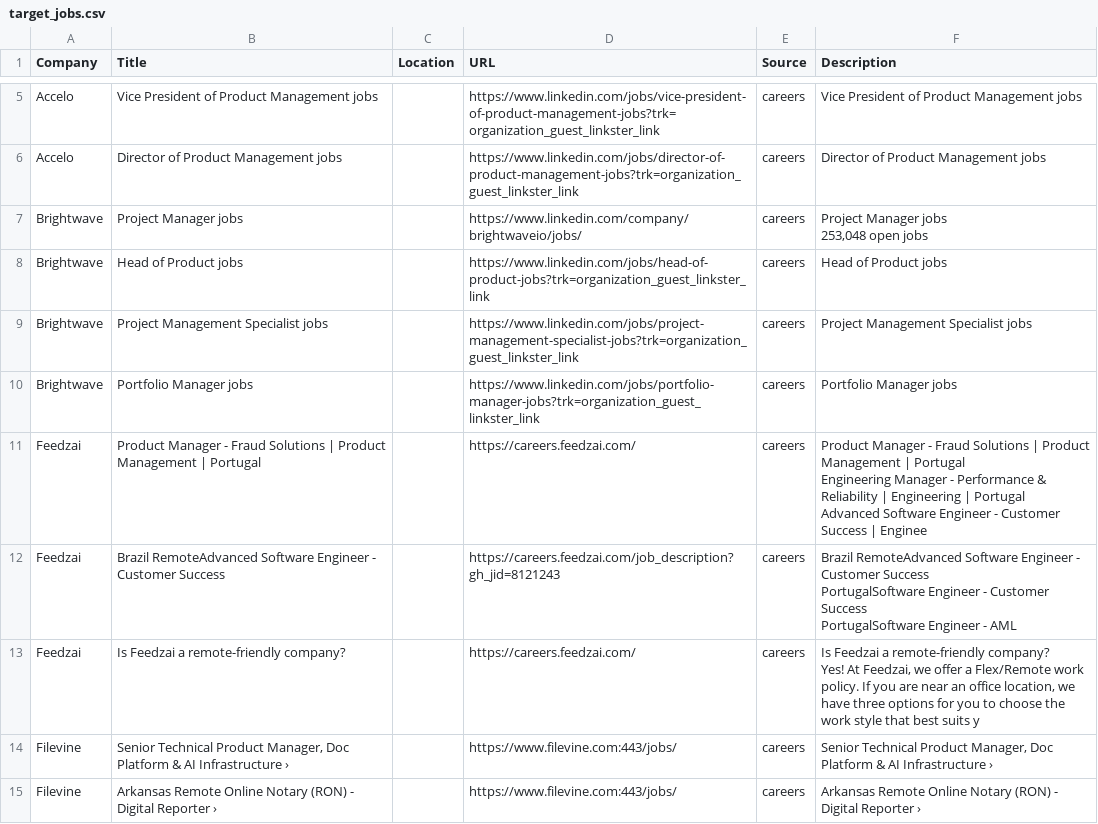
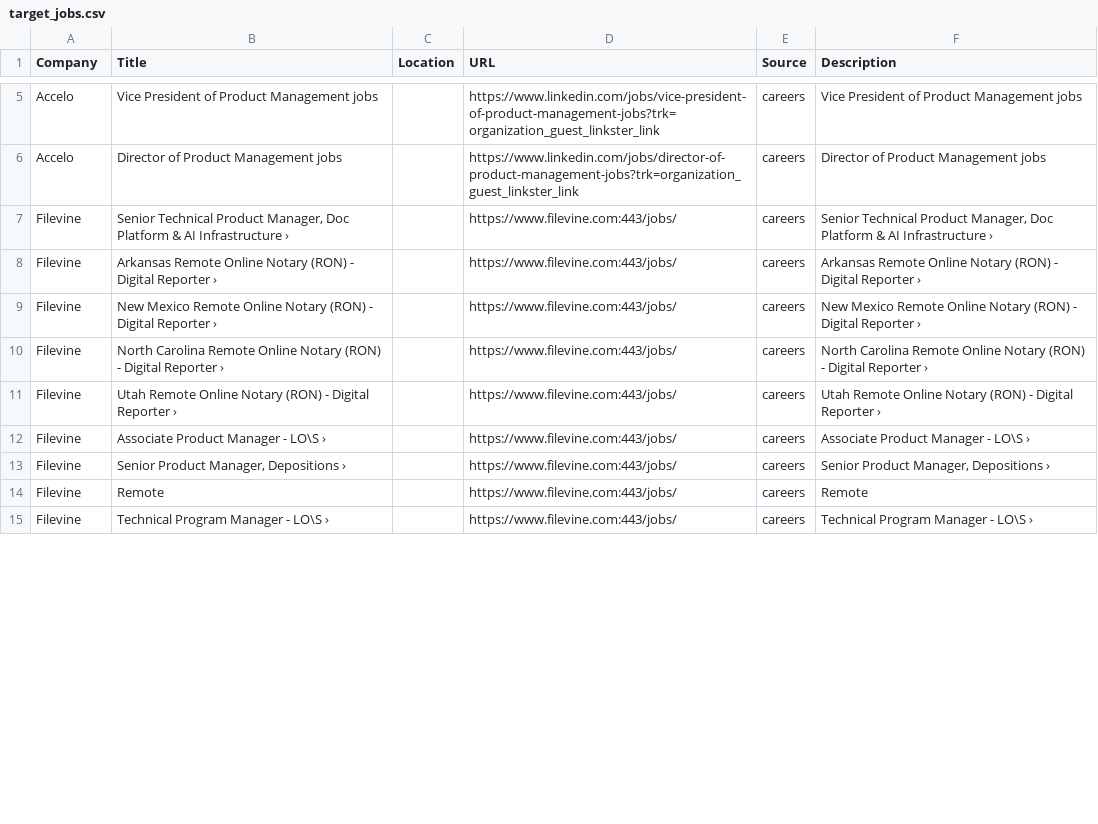
Before and after one commit to starstead/job-scraper, a CSV file: results/target_jobs.csv, drawn as a sheet; only a part is shown, gaps mark what is left out; the shorter side is filled out with more unchanged rows; the diff covers the shown part only.

```diff
--- a/results/target_jobs.csv
+++ b/results/target_jobs.csv
@@ -52,23 +52,2 @@ Accelo,Vice President of Product Management jobs,,https://www.linkedin.com/jobs/
 Accelo,Director of Product Management jobs,,https://www.linkedin.com/jobs/director-of-product-management-jobs?trk=organization_guest_linkster_link,careers,Director of Product Management jobs
-Brightwave,Project Manager jobs,,https://www.linkedin.com/company/brightwaveio/jobs/,careers,"Project Manager jobs
-
-
-
-
-
-
-
-
-        253,048 open jobs"
-Brightwave,Head of Product jobs,,https://www.linkedin.com/jobs/head-of-product-jobs?trk=organization_guest_linkster_link,careers,Head of Product jobs
-Brightwave,Project Management Specialist jobs,,https://www.linkedin.com/jobs/project-management-specialist-jobs?trk=organization_guest_linkster_link,careers,Project Management Specialist jobs
-Brightwave,Portfolio Manager jobs,,https://www.linkedin.com/jobs/portfolio-manager-jobs?trk=organization_guest_linkster_link,careers,Portfolio Manager jobs
-Feedzai,Product Manager - Fraud Solutions  | Product Management | Portugal,,https://careers.feedzai.com/,careers,"Product Manager - Fraud Solutions  | Product Management | Portugal
-Engineering Manager - Performance & Reliability   | Engineering | Portugal
-Advanced Software Engineer - Customer Success  | Enginee"
-Feedzai,Brazil RemoteAdvanced Software Engineer - Customer Success,,https://careers.feedzai.com/job_description?gh_jid=8121243,careers,"Brazil RemoteAdvanced Software Engineer - Customer Success
-PortugalSoftware Engineer - Customer Success
-PortugalSoftware Engineer - AML"
-Feedzai,Is Feedzai a remote-friendly company?,,https://careers.feedzai.com/,careers,"Is Feedzai a remote-friendly company?
-Yes!  At Feedzai, we offer a Flex/Remote work policy. If you are near an office location, we have three options for you to choose the work style that best suits y"
 Filevine,"Senior Technical Product Manager, Doc Platform & AI Infrastructure ›",,https://www.filevine.com:443/jobs/,careers,"Senior Technical Product Manager, Doc Platform & AI Infrastructure ›"
```
Also changed, not shown: 1 added row, 2 moved rows and 8 edited cells elsewhere in this file, 1 other file.
